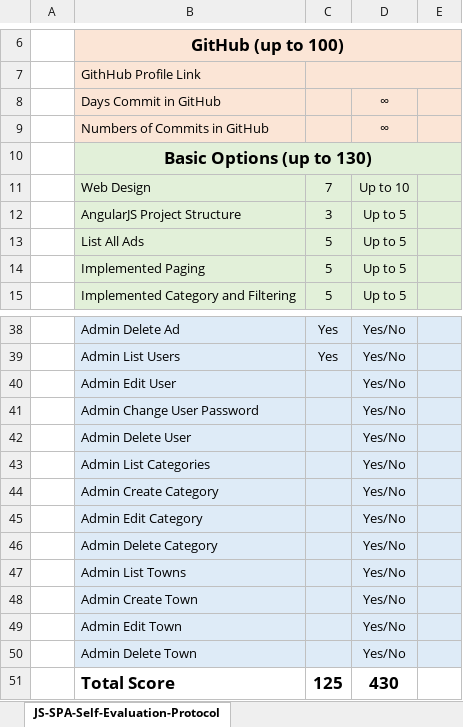
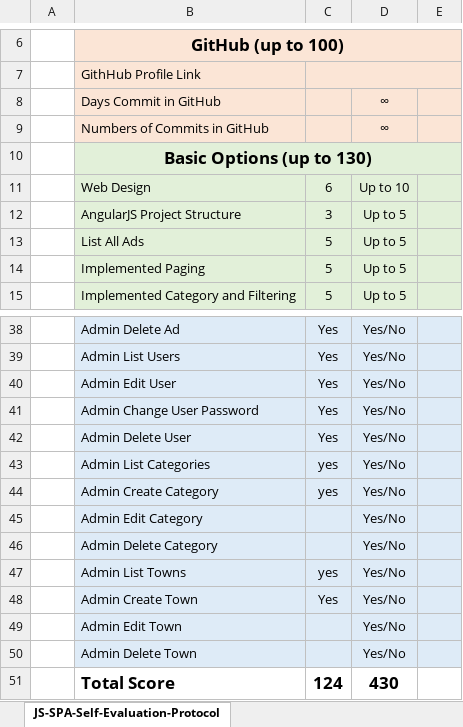
Before and after one commit to nikola-galabov/Ads-Project-AngularJS, an Excel workbook: JS-SPA-Self-Evaluation-Protocol.xlsx, sheet JS-SPA-Self-Evaluation-Protocol, drawn as a sheet; only a part is shown, gaps mark what is left out; values as stored, in another font and other column widths than the file's, no borders; the diff names each change by its address in the sheet, - before the commit and + after, or states it on an @@ line.

Commit message:
List towns, fixed some bugs

```diff
--- a/JS-SPA-Self-Evaluation-Protocol.xlsx (sheet JS-SPA-Self-Evaluation-Protocol)
+++ b/JS-SPA-Self-Evaluation-Protocol.xlsx (sheet JS-SPA-Self-Evaluation-Protocol)
-C11: 7
+C11: 6
-C40:C42: (empty)
+C40:C42: Yes
-C43:C44: (empty)
+C43:C44: yes
-C47: (empty)
+C47: yes
-C48: (empty)
+C48: Yes
-C51: 125
+C51: 124
```
Also changed, not shown: 14 other files.
